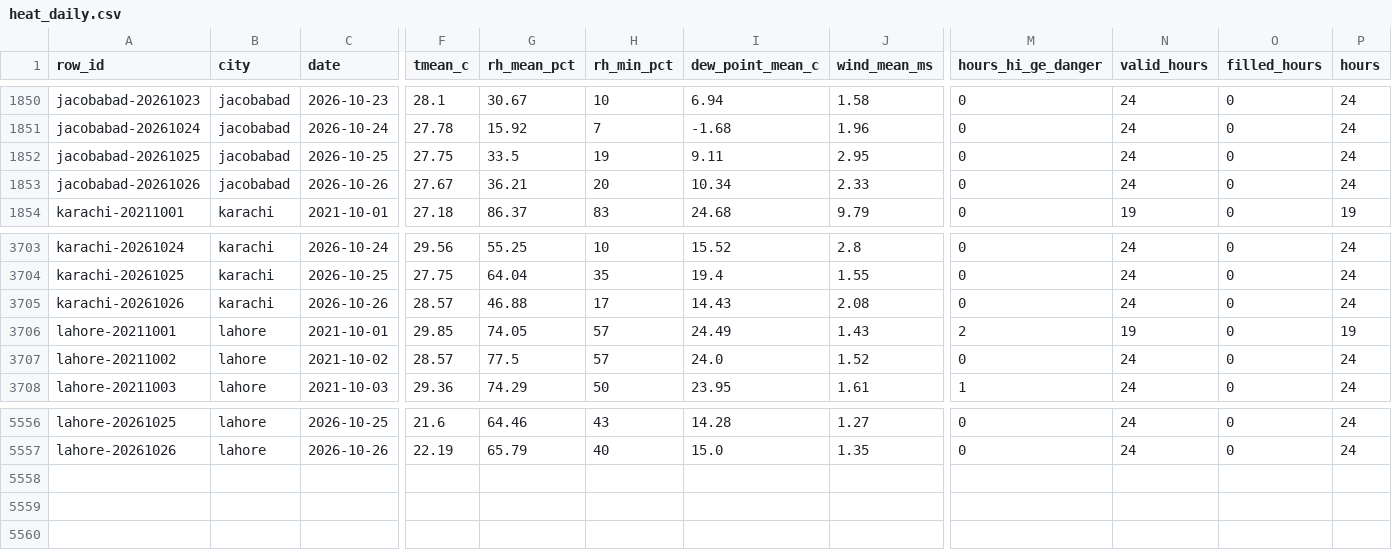
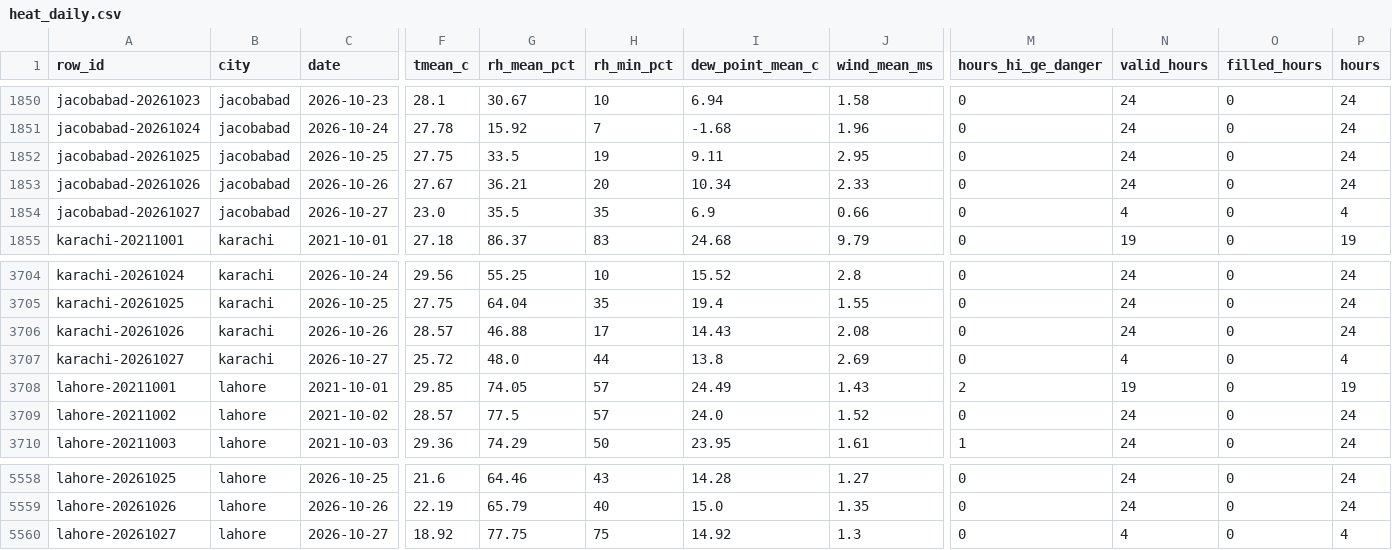
Before and after one commit to laiba2526/heatshield-pakistan, a CSV file: data/gold/heat_daily.csv, drawn as a sheet; only a part is shown, gaps mark what is left out; rows hold the shown columns only; the diff names each change by its address in the sheet, - before the commit and + after, or states it on an @@ line.

```diff
--- a/data/gold/heat_daily.csv
+++ b/data/gold/heat_daily.csv
+row 1854: jacobabad-20261027 | jacobabad | 2026-10-27 | 23.0 | 35.5 | 35 | 6.9 | 0.66 | 0 | 4 | 0 | 4
+row 3707: karachi-20261027 | karachi | 2026-10-27 | 25.72 | 48.0 | 44 | 13.8 | 2.69 | 0 | 4 | 0 | 4
+row 5560: lahore-20261027 | lahore | 2026-10-27 | 18.92 | 77.75 | 75 | 14.92 | 1.3 | 0 | 4 | 0 | 4
```
Also changed, not shown: data/gold/forecast_daily.csv, 11 other files.
